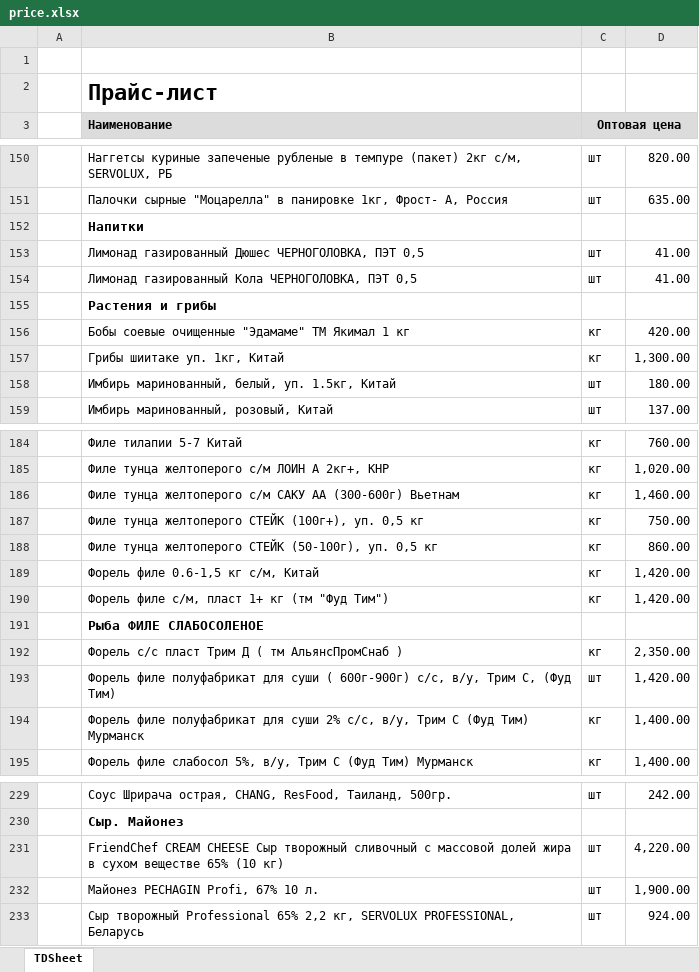
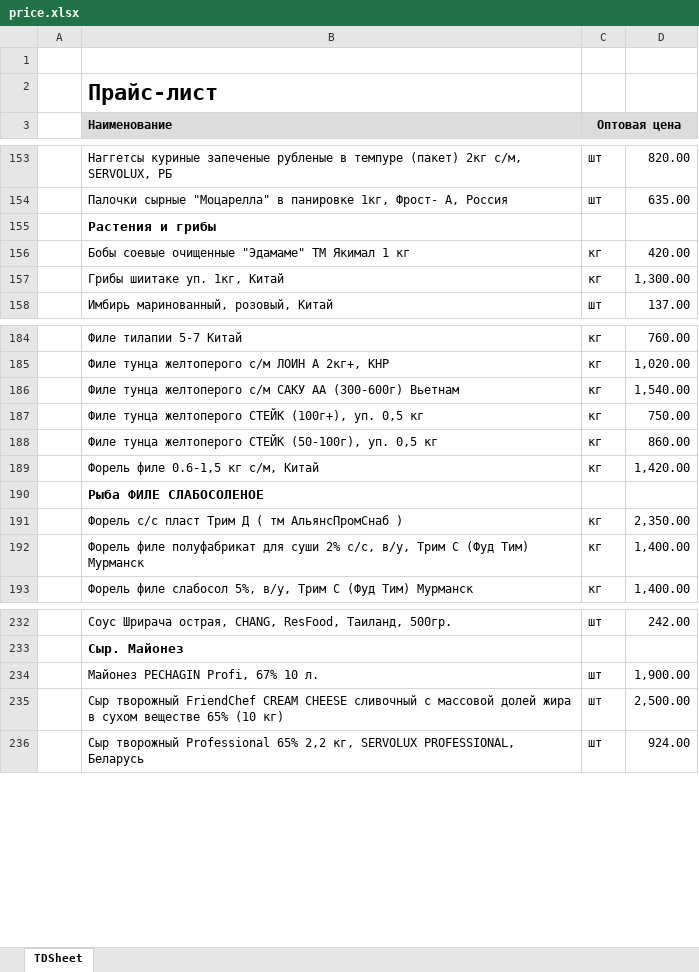
Before and after one commit to khasanov2307/tg2, an Excel workbook: price.xlsx, sheet TDSheet, drawn as a sheet; only a part is shown, gaps mark what is left out; values as stored, in another font and other column widths than the file's, no borders; charts and pictures not drawn; removed rows and columns are numbered as before the commit, all else as after; the diff covers the shown part only; the diff names each change by its address in the sheet, - before the commit and + after, or states it on an @@ line.

```diff
--- a/price.xlsx (sheet TDSheet)
+++ b/price.xlsx (sheet TDSheet)
-row 152:  | Напитки
-row 153:  | Лимонад газированный Дюшес ЧЕРНОГОЛОВКА, ПЭТ 0,5 | шт | 41.00
-row 154:  | Лимонад газированный Кола ЧЕРНОГОЛОВКА, ПЭТ 0,5 | шт | 41.00
-row 158:  | Имбирь маринованный, белый, уп. 1.5кг, Китай | шт | 180.00
-D186: 1,460.00
+D186: 1,540.00
-row 190:  | Форель филе с/м, пласт 1+ кг (тм "Фуд Тим") | кг | 1,420.00
-row 193:  | Форель филе полуфабрикат для суши ( 600г-900г) с/с, в/у, Трим С, (Фуд Тим) | шт | 1,420.00
-row 231:  | FriendChef CREAM CHEESE Сыр творожный сливочный с массовой долей жира в сухом веществе 65% (10 кг) | шт | 4,220.00
+row 235:  | Сыр творожный FriendChef CREAM CHEESE сливочный с массовой долей жира в сухом веществе 65% (10 кг) | шт | 2,500.00
```
Also changed, not shown: 12 added rows, 3 removed rows and 5 edited cells elsewhere in this sheet, 1 other file.
